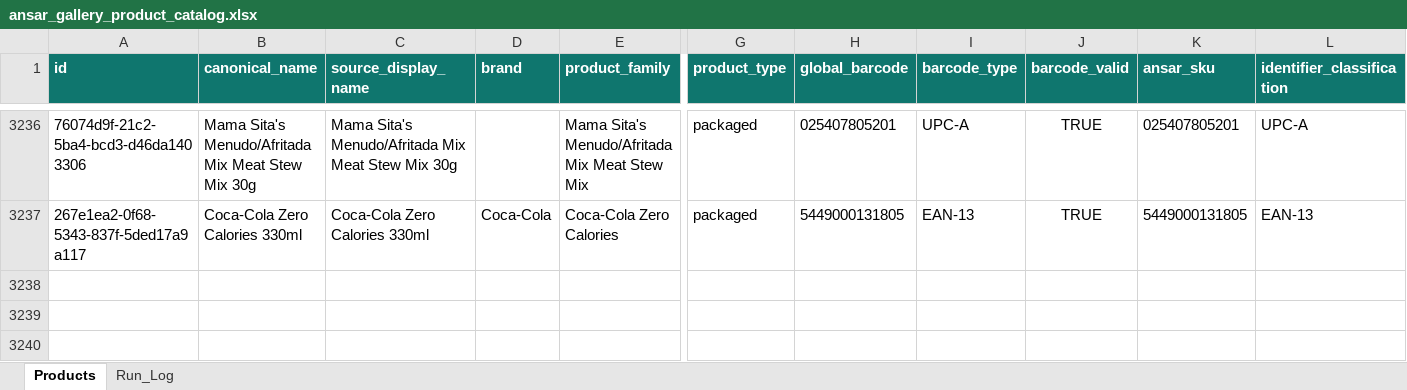
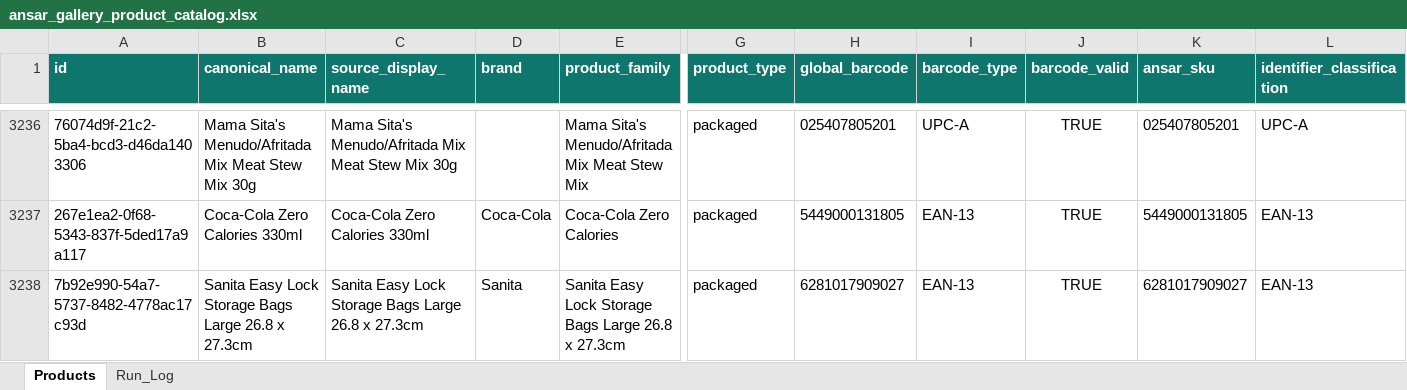
Before and after one commit to arham6212/product-expiry-management, an Excel workbook: data/ansar_gallery_product_catalog.xlsx, sheet Products, drawn as a sheet; only a part is shown, gaps mark what is left out; values as stored, in another font and other column widths than the file's, no borders; table styles not drawn; rows hold the shown columns only; the diff names each change by its address in the sheet, - before the commit and + after, or states it on an @@ line.

```diff
--- a/data/ansar_gallery_product_catalog.xlsx (sheet Products)
+++ b/data/ansar_gallery_product_catalog.xlsx (sheet Products)
+row 3238: 7b92e990-54a7-5737-8482-4778ac17c93d | Sanita Easy Lock Storage Bags Large 26.8 x 27.3cm | Sanita Easy Lock Storage Bags Large 26.8 x 27.3cm | Sanita | Sanita Easy Lock Storage Bags Large 26.8 x 27.3cm | packaged | 6281017909027 | EAN-13 | TRUE | 6281017909027 | EAN-13
```
Also changed, not shown: sheet Run_Log, 3 other files.
